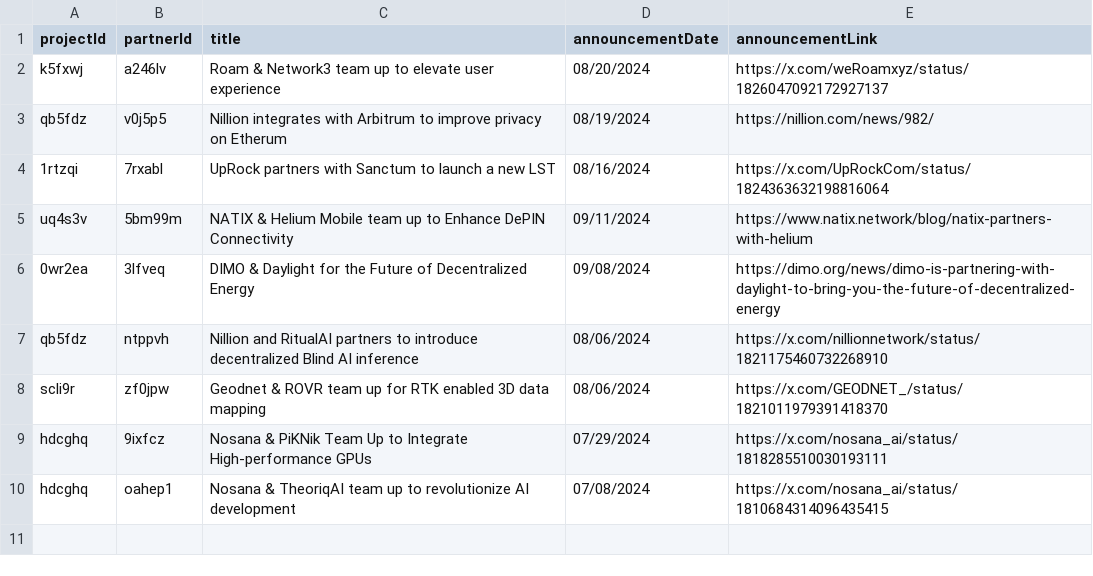
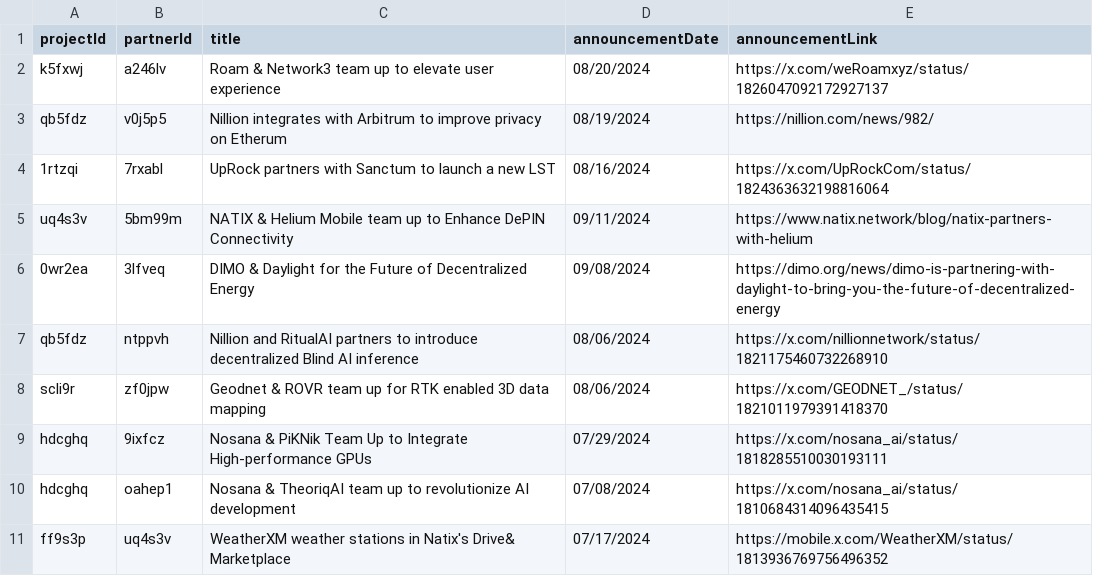
Before and after one commit to ev3-team/adapters, a CSV file: scripts/data/DePIN-Partnerships.csv, drawn as a sheet; the diff names each change by its address in the sheet, - before the commit and + after, or states it on an @@ line.

```diff
--- a/scripts/data/DePIN-Partnerships.csv
+++ b/scripts/data/DePIN-Partnerships.csv
+row 11: ff9s3p | uq4s3v | WeatherXM weather stations in Natix's Drive& Marketplace | 07/17/2024 | https://mobile.x.com/WeatherXM/status/1813936769756496352
```
